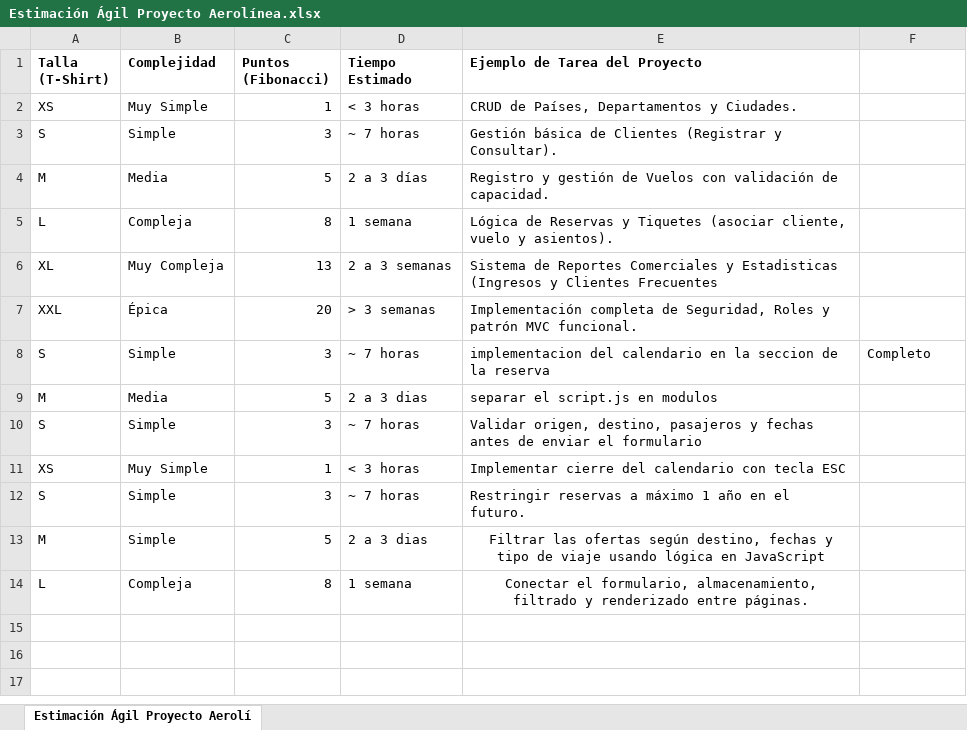
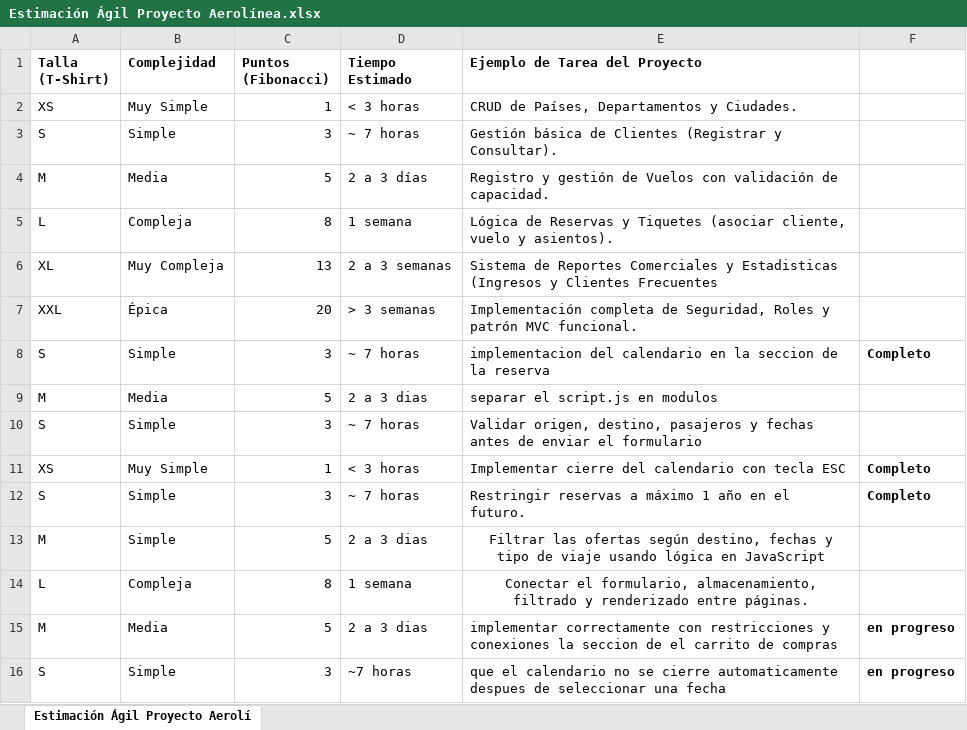
Before and after one commit to AndresBy02/BiopochitoExpress, an Excel workbook: docs/otros/Estimación Ágil Proyecto Aerolínea.xlsx, sheet Estimación Ágil Proyecto Aerolí, drawn as a sheet; values as stored, in another font and other column widths than the file's, no borders; the diff names each change by its address in the sheet, - before the commit and + after, or states it on an @@ line.

Commit message:
se añaden nuevas tareas, completamos otras 2 y estan en progreso otras dos

```diff
--- a/docs/otros/Estimación Ágil Proyecto Aerolínea.xlsx (sheet Estimación Ágil Proyecto Aerolí)
+++ b/docs/otros/Estimación Ágil Proyecto Aerolínea.xlsx (sheet Estimación Ágil Proyecto Aerolí)
-F8 bold: off
+F8 bold: on
-F11:F12: (empty)
+F11:F12: Completo
+row 15: M | Media | 5 | 2 a 3 dias | implementar correctamente con restricciones y conexiones la seccion de el carrito de compras | en progreso
+row 16: S | Simple | 3 | ~7 horas | que el calendario no se cierre automaticamente despues de seleccionar una fecha | en progreso
```
